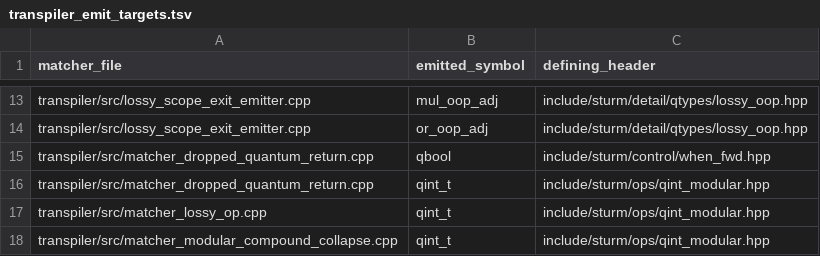
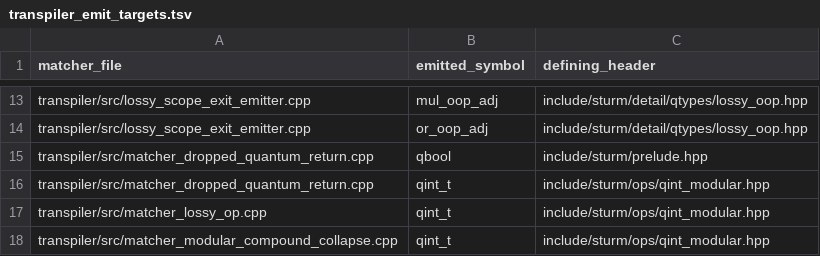
Before and after one commit to SoerenWilkening/Sturm_CPP, a TSV file: docs/transpiler_emit_targets.tsv, drawn as a sheet; only a part is shown, gaps mark what is left out.

```diff
--- a/docs/transpiler_emit_targets.tsv
+++ b/docs/transpiler_emit_targets.tsv
@@ -14,3 +14,3 @@ transpiler/src/lossy_scope_exit_emitter.cpp	mul_oop_adj	include/sturm/detail/qty
 transpiler/src/lossy_scope_exit_emitter.cpp	or_oop_adj	include/sturm/detail/qtypes/lossy_oop.hpp
-transpiler/src/matcher_dropped_quantum_return.cpp	qbool	include/sturm/control/when_fwd.hpp
+transpiler/src/matcher_dropped_quantum_return.cpp	qbool	include/sturm/prelude.hpp
 transpiler/src/matcher_dropped_quantum_return.cpp	qint_t	include/sturm/ops/qint_modular.hpp
```
Also changed, not shown: 1 other file.
